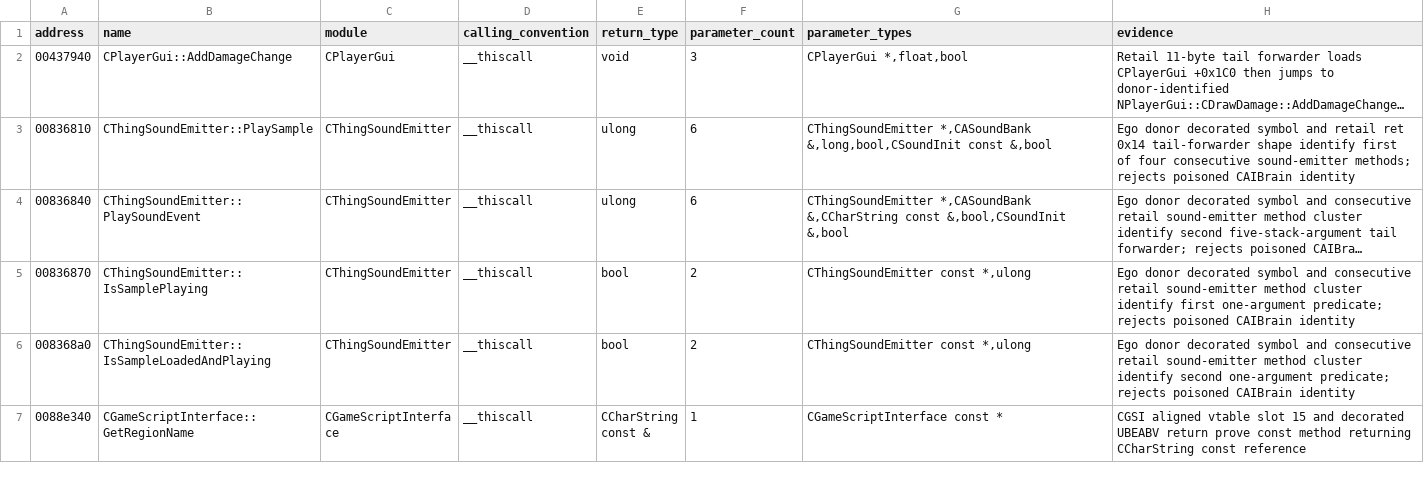
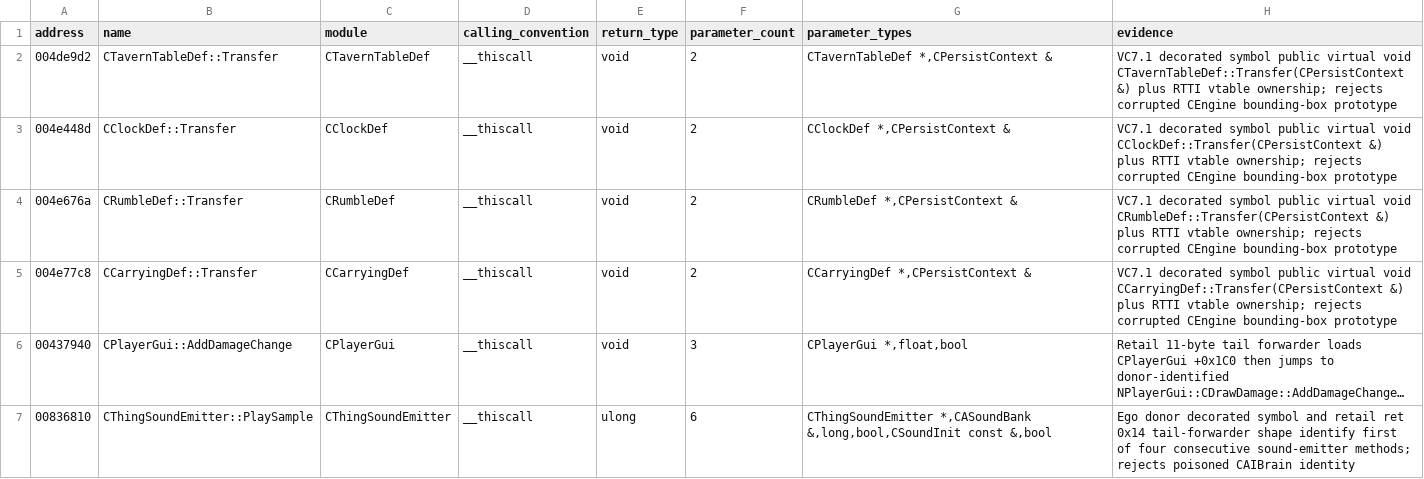
Before and after one commit to BuffJesus/FableDecomp, a TSV file: rebuild/corrections/function_overrides.tsv, drawn as a sheet; only a part is shown; the shorter side is filled out with more unchanged rows; long unchanged cells end in …; the diff names each change by its address in the sheet, - before the commit and + after, or states it on an @@ line.

```diff
--- a/rebuild/corrections/function_overrides.tsv
+++ b/rebuild/corrections/function_overrides.tsv
+row 2: 004de9d2 | CTavernTableDef::Transfer | CTavernTableDef | __thiscall | void | 2 | CTavernTableDef *,CPersistContext & | VC7.1 decorated symbol public virtual void CTavernTableDef::Transfer(CPersistContext &) plus RTTI vtable ownership; rejects corrupted CEngine bounding-box prototype
+row 3: 004e448d | CClockDef::Transfer | CClockDef | __thiscall | void | 2 | CClockDef *,CPersistContext & | VC7.1 decorated symbol public virtual void CClockDef::Transfer(CPersistContext &) plus RTTI vtable ownership; rejects corrupted CEngine bounding-box prototype
+row 4: 004e676a | CRumbleDef::Transfer | CRumbleDef | __thiscall | void | 2 | CRumbleDef *,CPersistContext & | VC7.1 decorated symbol public virtual void CRumbleDef::Transfer(CPersistContext &) plus RTTI vtable ownership; rejects corrupted CEngine bounding-box prototype
+row 5: 004e77c8 | CCarryingDef::Transfer | CCarryingDef | __thiscall | void | 2 | CCarryingDef *,CPersistContext & | VC7.1 decorated symbol public virtual void CCarryingDef::Transfer(CPersistContext &) plus RTTI vtable ownership; rejects corrupted CEngine bounding-box prototype
```
Also changed, not shown: rebuild/include/engine/INDEX.tsv, rebuild/include/engine/RECONCILE.tsv, 28 other files.
